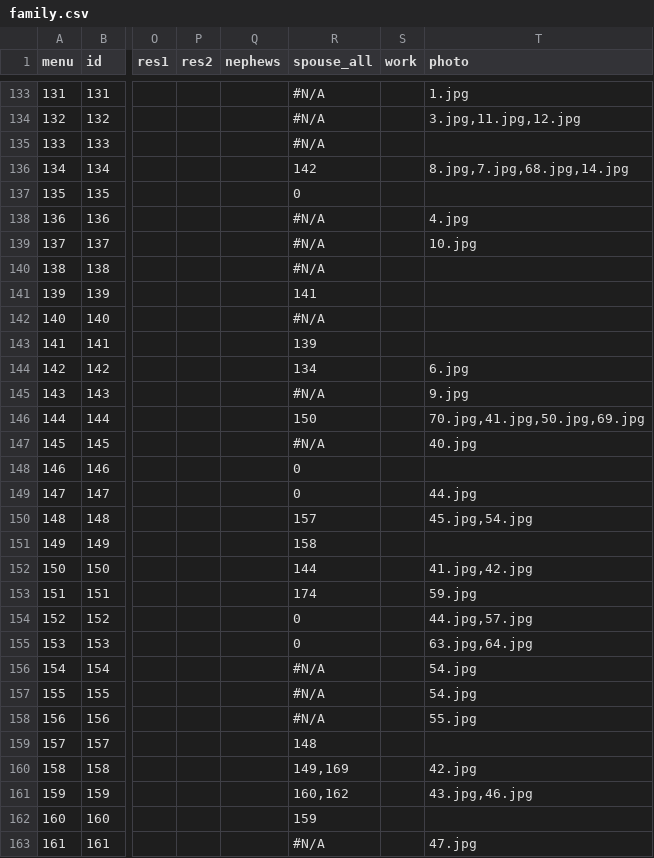
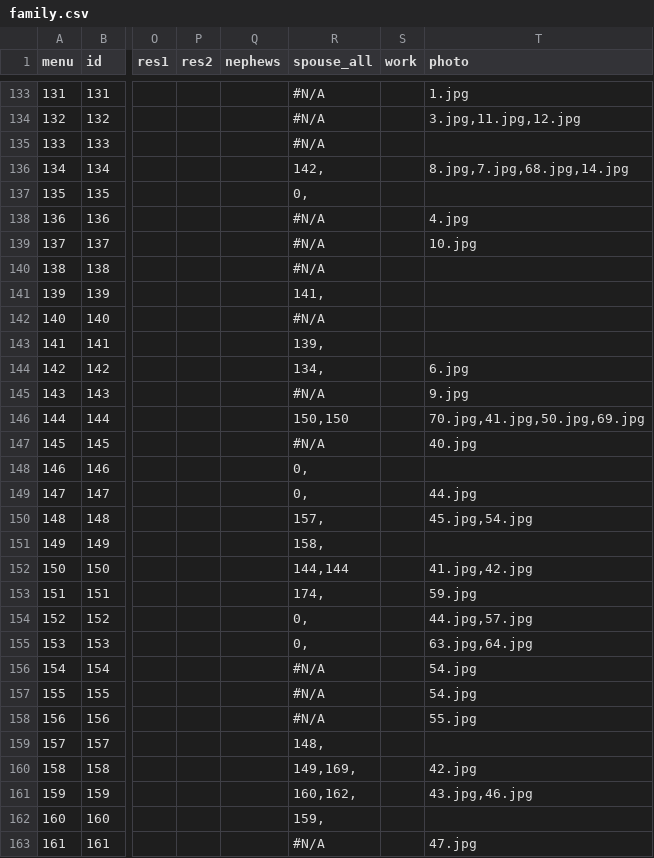
Before and after one commit to Itzamna/family, a CSV file: _data/family.csv, drawn as a sheet; only a part is shown, gaps mark what is left out; the diff covers the shown part only; the diff names each change by its address in the sheet, - before the commit and + after, or states it on an @@ line.

```diff
--- a/_data/family.csv
+++ b/_data/family.csv
-R136 (spouse_all): 142
+R136 (spouse_all): 142,
-R137 (spouse_all): 0
+R137 (spouse_all): 0,
-R141 (spouse_all): 141
+R141 (spouse_all): 141,
-R143 (spouse_all): 139
+R143 (spouse_all): 139,
-R144 (spouse_all): 134
+R144 (spouse_all): 134,
-R146 (spouse_all): 150
+R146 (spouse_all): 150,150
-R148:R149 (spouse_all): 0
+R148:R149 (spouse_all): 0,
-R150 (spouse_all): 157
+R150 (spouse_all): 157,
-R151 (spouse_all): 158
+R151 (spouse_all): 158,
-R152 (spouse_all): 144
+R152 (spouse_all): 144,144
-R153 (spouse_all): 174
+R153 (spouse_all): 174,
-R154:R155 (spouse_all): 0
+R154:R155 (spouse_all): 0,
-R159 (spouse_all): 148
+R159 (spouse_all): 148,
-R160 (spouse_all): 149,169
+R160 (spouse_all): 149,169,
-R161 (spouse_all): 160,162
+R161 (spouse_all): 160,162,
-R162 (spouse_all): 159
+R162 (spouse_all): 159,
```
Also changed, not shown: 83 edited cells elsewhere in this file, 2 other files.
